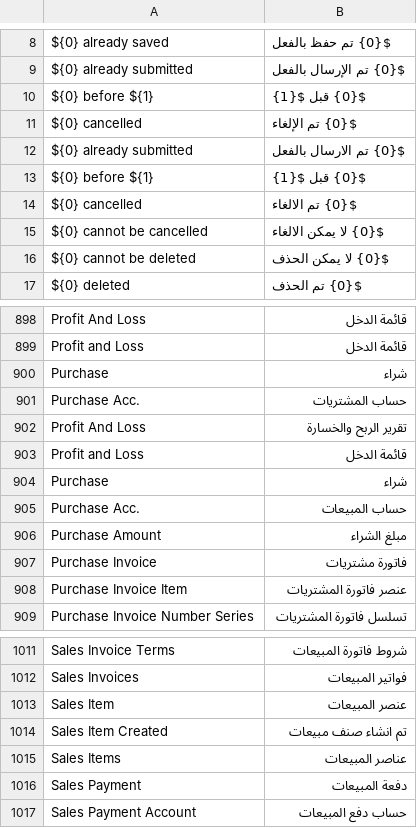
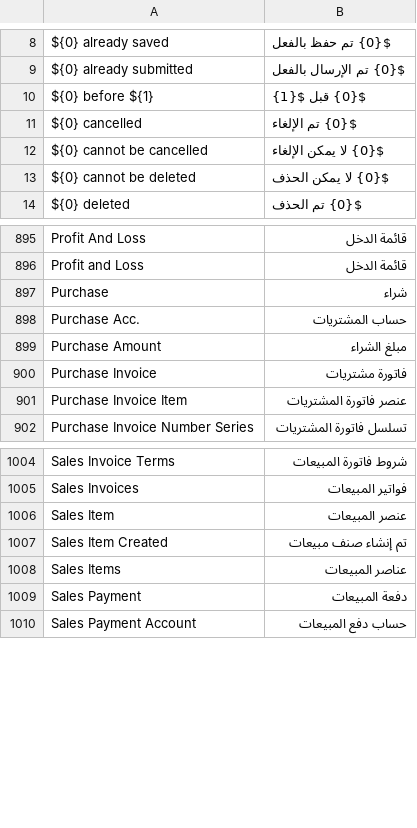
Before and after one commit to essa01442/DuhGoods-Finance-Ledger, a CSV file: translations/ar.csv, drawn as a sheet; only a part is shown, gaps mark what is left out; removed rows and columns are numbered as before the commit, all else as after; the diff names each change by its address in the sheet, - before the commit and + after, or states it on an @@ line.

```diff
--- a/translations/ar.csv
+++ b/translations/ar.csv
-row 12: ${0} already submitted | ${0} تم الارسال بالفعل
-row 13: ${0} before ${1} | ${0} قبل ${1}
-row 14: ${0} cancelled | ${0} تم الالغاء
-B12: ${0} لا يمكن الالغاء
+B12: ${0} لا يمكن الإلغاء
-row 902: Profit And Loss | تقرير الربح والخسارة
-row 903: Profit and Loss | قائمة الدخل
-row 904: Purchase | شراء
-row 905: Purchase Acc. | حساب المبيعات
-B1007: تم انشاء صنف مبيعات
+B1007: تم إنشاء صنف مبيعات
```
Also changed, not shown: 7 other files.
